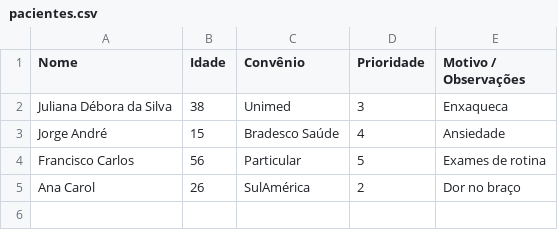
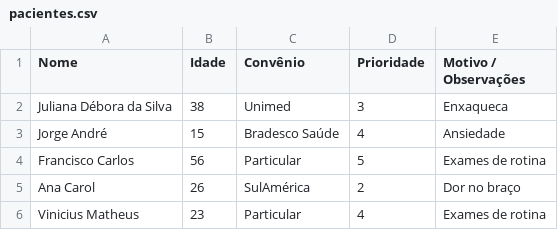
Before and after one commit to JuDSilva/Atividade-01---Aplica-es-em-Data-Science, a CSV file: pacientes.csv, drawn as a sheet; the diff names each change by its address in the sheet, - before the commit and + after, or states it on an @@ line.

```diff
--- a/pacientes.csv
+++ b/pacientes.csv
+row 6: Vinicius Matheus | 23 | Particular | 4 | Exames de rotina
```
Also changed, not shown: 1 other file.
